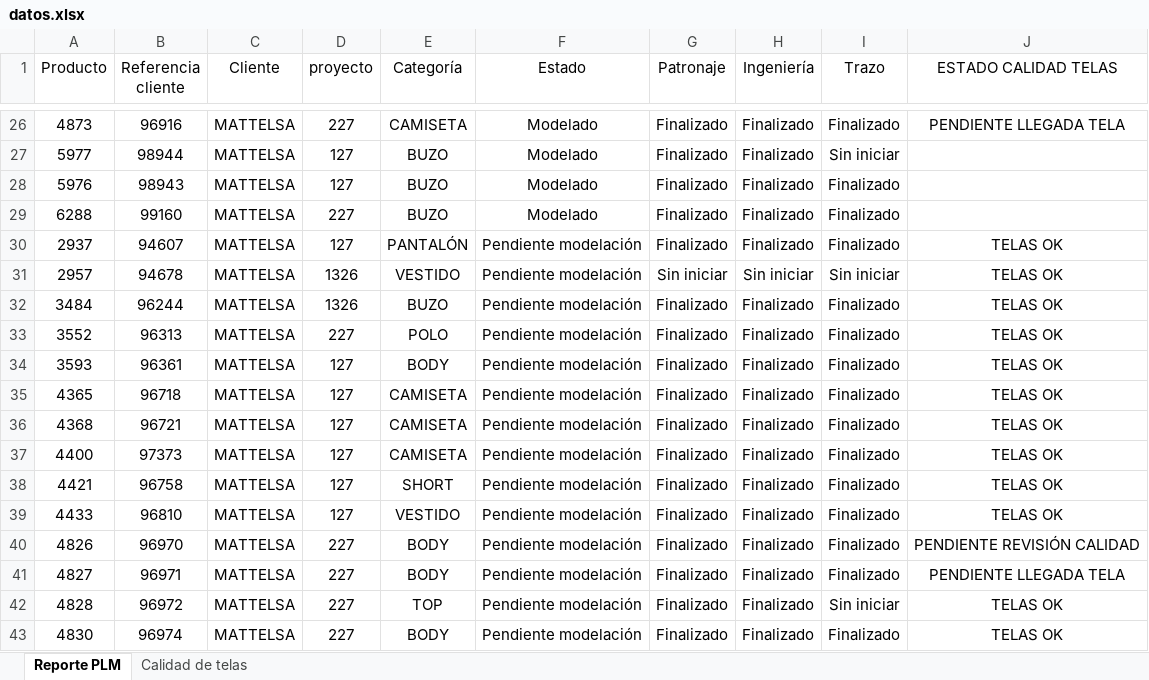
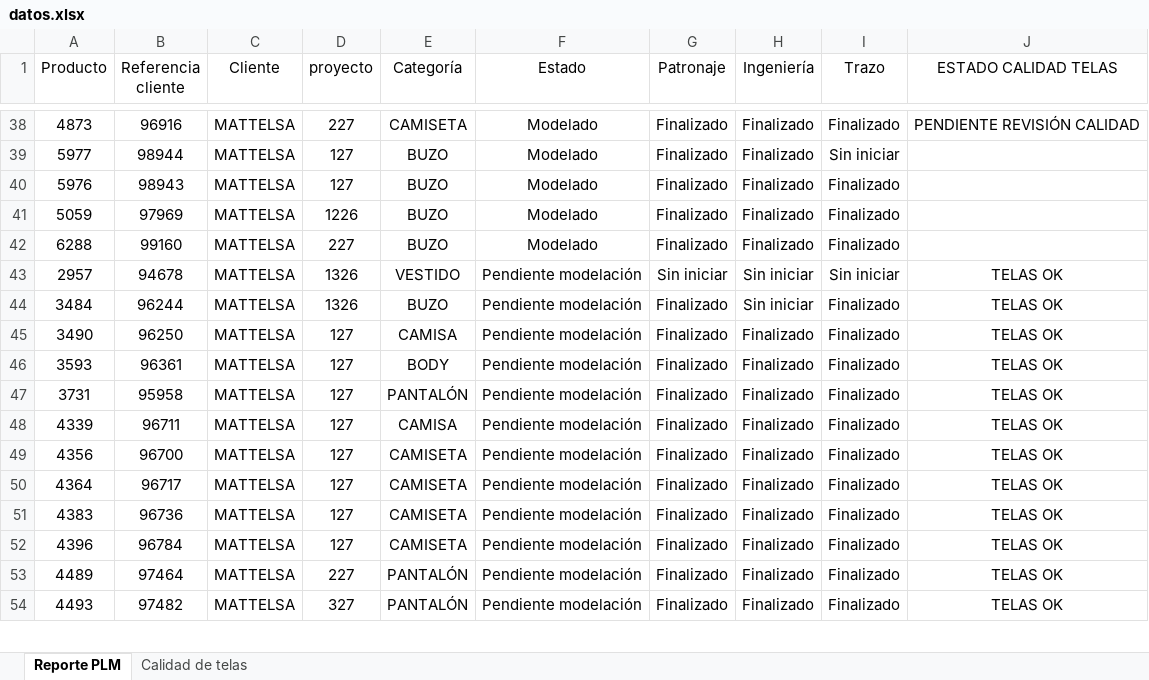
Before and after one commit to AnaliticaURA/PendientesLiberacion, an Excel workbook: datos.xlsx, sheet Reporte PLM, drawn as a sheet; only a part is shown, gaps mark what is left out; values as stored, in another font and other column widths than the file's, no borders; table styles not drawn; removed rows and columns are numbered as before the commit, all else as after; the diff covers the shown part only; the diff names each change by its address in the sheet, - before the commit and + after, or states it on an @@ line.

```diff
--- a/datos.xlsx (sheet Reporte PLM)
+++ b/datos.xlsx (sheet Reporte PLM)
-J38 (ESTADO CALIDAD TELAS): PENDIENTE LLEGADA TELA
+J38 (ESTADO CALIDAD TELAS): PENDIENTE REVISIÓN CALIDAD
+row 41: 5059 | 97969 | MATTELSA | 1226 | BUZO | Modelado | Finalizado | Finalizado | Finalizado
-row 30: 2937 | 94607 | MATTELSA | 127 | PANTALÓN | Pendiente modelación | Finalizado | Finalizado | Finalizado | TELAS OK
-H44 (Ingeniería): Finalizado
+H44 (Ingeniería): Sin iniciar
-A45 (Producto): 3552
+A45 (Producto): 3490
-B45 (Referencia cliente): 96313
+B45 (Referencia cliente): 96250
-D45 (proyecto): 227
+D45 (proyecto): 127
-E45 (Categoría): POLO
+E45 (Categoría): CAMISA
+row 47: 3731 | 95958 | MATTELSA | 127 | PANTALÓN | Pendiente modelación | Finalizado | Finalizado | Finalizado | TELAS OK
-A48 (Producto): 4365
+A48 (Producto): 4339
-B48 (Referencia cliente): 96718
+B48 (Referencia cliente): 96711
-E48 (Categoría): CAMISETA
+E48 (Categoría): CAMISA
-A49 (Producto): 4368
+A49 (Producto): 4356
-B49 (Referencia cliente): 96721
+B49 (Referencia cliente): 96700
-A50 (Producto): 4400
+A50 (Producto): 4364
-B50 (Referencia cliente): 97373
+B50 (Referencia cliente): 96717
-A51 (Producto): 4421
+A51 (Producto): 4383
-B51 (Referencia cliente): 96758
+B51 (Referencia cliente): 96736
-E51 (Categoría): SHORT
+E51 (Categoría): CAMISETA
-A52 (Producto): 4433
+A52 (Producto): 4396
-B52 (Referencia cliente): 96810
+B52 (Referencia cliente): 96784
-E52 (Categoría): VESTIDO
+E52 (Categoría): CAMISETA
-row 40: 4826 | 96970 | MATTELSA | 227 | BODY | Pendiente modelación | Finalizado | Finalizado | Finalizado | PENDIENTE REVISIÓN CALIDAD
-row 41: 4827 | 96971 | MATTELSA | 227 | BODY | Pendiente modelación | Finalizado | Finalizado | Finalizado | PENDIENTE LLEGADA TELA
-A53 (Producto): 4828
+A53 (Producto): 4489
-B53 (Referencia cliente): 96972
+B53 (Referencia cliente): 97464
-E53 (Categoría): TOP
+E53 (Categoría): PANTALÓN
-I53 (Trazo): Sin iniciar
+I53 (Trazo): Finalizado
-A54 (Producto): 4830
+A54 (Producto): 4493
-B54 (Referencia cliente): 96974
+B54 (Referencia cliente): 97482
-D54 (proyecto): 227
+D54 (proyecto): 327
-E54 (Categoría): BODY
+E54 (Categoría): PANTALÓN
```
Also changed, not shown: 18 added rows, 6 removed rows and 44 edited cells elsewhere in this sheet, sheet Calidad de telas.
